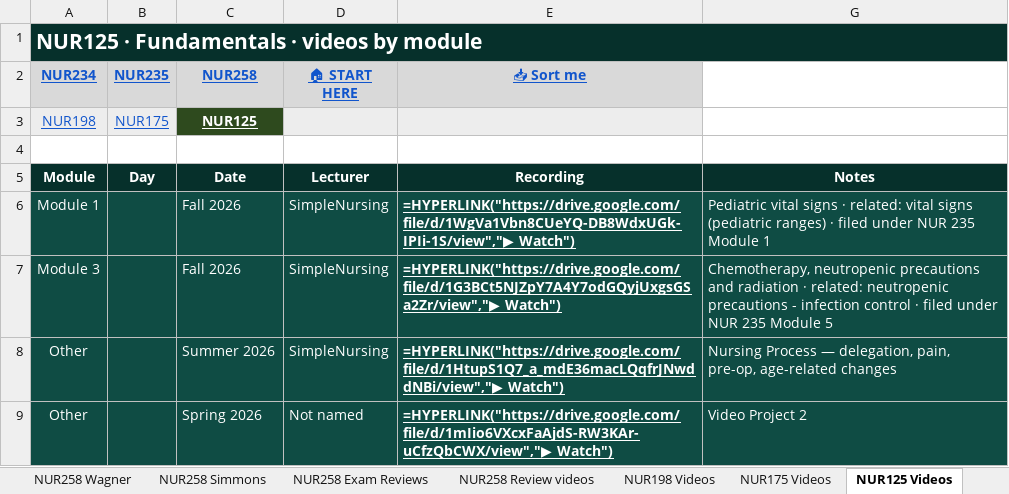
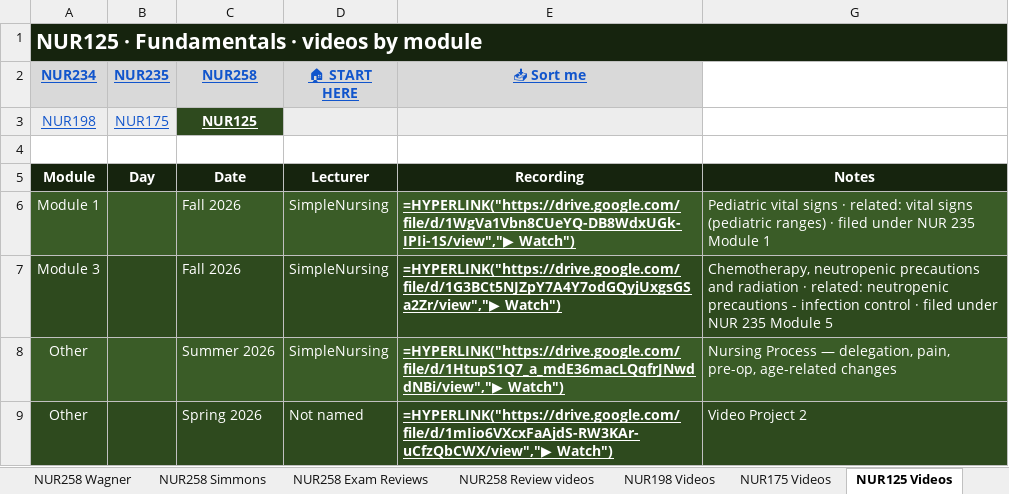
Before and after one commit to Arnold7777777/ABSN-Study-Hub, an Excel workbook: files/NUR-Lecture-Library.xlsx, sheet NUR125 Videos, drawn as a sheet; values as stored, in another font and other column widths than the file's, no borders; formulas without a stored value are shown as written; the diff names each change by its address in the sheet, - before the commit and + after, or states it on an @@ line.

```diff
--- a/files/NUR-Lecture-Library.xlsx (sheet NUR125 Videos)
+++ b/files/NUR-Lecture-Library.xlsx (sheet NUR125 Videos)
-A1 fill: #06302B
+A1 fill: #16240E
-A5:E5 fill: #06302B
+A5:E5 fill: #16240E
-G5 fill: #06302B
+G5 fill: #16240E
-A6:E6 fill: #0F4C44
+A6:E6 fill: #3A5C27
-G6 fill: #0F4C44
+G6 fill: #3A5C27
-A7:E7 fill: #0F4C44
+A7:E7 fill: #2E4A1E
-G7 fill: #0F4C44
+G7 fill: #2E4A1E
-A8:E8 fill: #0F4C44
+A8:E8 fill: #3A5C27
-G8 fill: #0F4C44
+G8 fill: #3A5C27
-A9:E9 fill: #0F4C44
+A9:E9 fill: #2E4A1E
-G9 fill: #0F4C44
+G9 fill: #2E4A1E
```
Also changed, not shown: sheet NUR175 Videos, sheet NUR234 Glesner, sheet NUR198 Videos.
